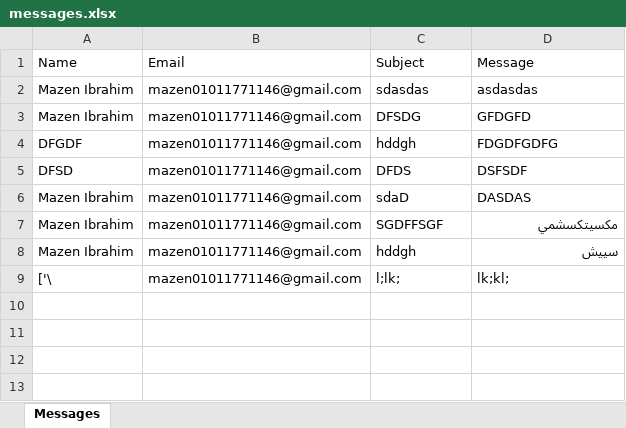
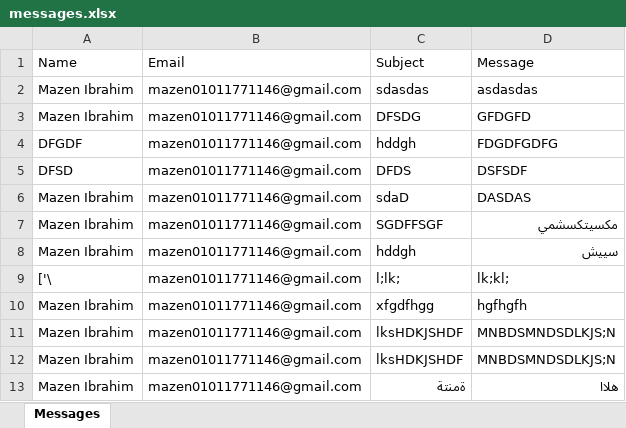
Before and after one commit to mazenibrahim366/dalile, an Excel workbook: api/messages.xlsx, sheet Messages, drawn as a sheet; values as stored, in another font and other column widths than the file's, no borders; the diff names each change by its address in the sheet, - before the commit and + after, or states it on an @@ line.

```diff
--- a/api/messages.xlsx (sheet Messages)
+++ b/api/messages.xlsx (sheet Messages)
+row 10: Mazen Ibrahim | mazen01011771146@gmail.com | xfgdfhgg | hgfhgfh
+row 11: Mazen Ibrahim | mazen01011771146@gmail.com | lksHDKJSHDF | MNBDSMNDSDLKJS;N
+row 12: Mazen Ibrahim | mazen01011771146@gmail.com | lksHDKJSHDF | MNBDSMNDSDLKJS;N
+row 13: Mazen Ibrahim | mazen01011771146@gmail.com | ةمنتة | هلاا
```
Also changed, not shown: 6 other files.
